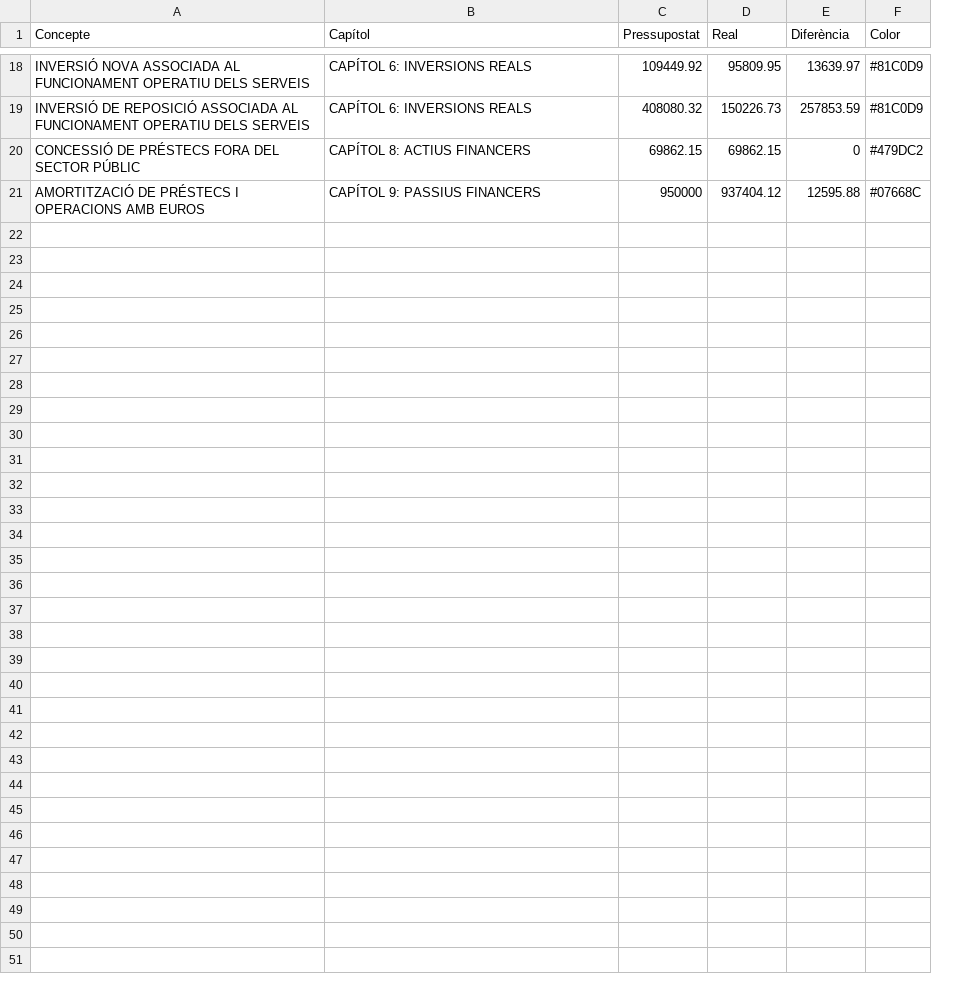
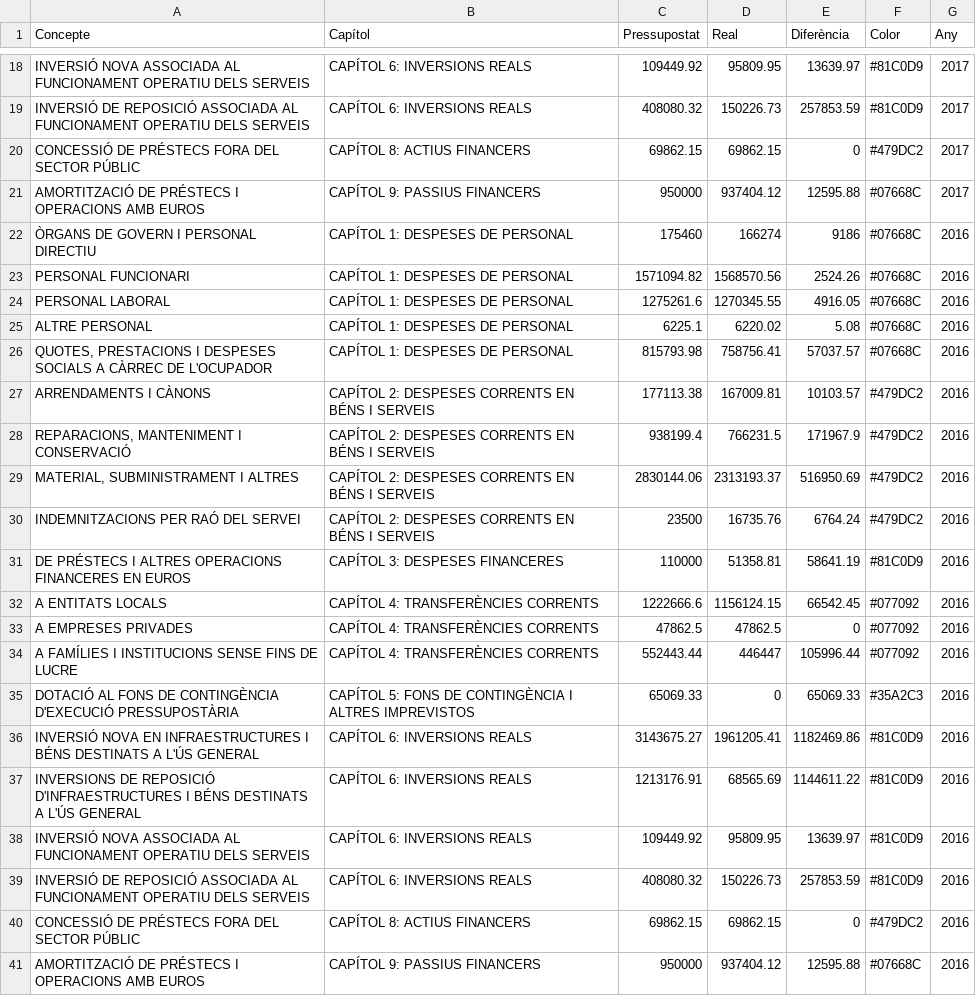
Before and after one commit to pauturvalles/universitatdegirona, a CSV file: csv/Despeses_2017.csv, drawn as a sheet; only a part is shown, gaps mark what is left out; the diff names each change by its address in the sheet, - before the commit and + after, or states it on an @@ line.

Commit message:
Update Despeses_2017.csv

```diff
--- a/csv/Despeses_2017.csv
+++ b/csv/Despeses_2017.csv
+column G (Any), rows 18-21: all 2017
+row 22: ÒRGANS DE GOVERN I PERSONAL DIRECTIU | CAPÍTOL 1: DESPESES DE PERSONAL | 175460 | 166274 | 9186 | #07668C | 2016
+row 23: PERSONAL FUNCIONARI | CAPÍTOL 1: DESPESES DE PERSONAL | 1571094.82 | 1568570.56 | 2524.26 | #07668C | 2016
+row 24: PERSONAL LABORAL | CAPÍTOL 1: DESPESES DE PERSONAL | 1275261.6 | 1270345.55 | 4916.05 | #07668C | 2016
+row 25: ALTRE PERSONAL | CAPÍTOL 1: DESPESES DE PERSONAL | 6225.1 | 6220.02 | 5.08 | #07668C | 2016
+row 26: QUOTES, PRESTACIONS I DESPESES SOCIALS A CÀRREC DE L'OCUPADOR | CAPÍTOL 1: DESPESES DE PERSONAL | 815793.98 | 758756.41 | 57037.57 | #07668C | 2016
+row 27: ARRENDAMENTS I CÀNONS | CAPÍTOL 2: DESPESES CORRENTS EN BÉNS I SERVEIS | 177113.38 | 167009.81 | 10103.57 | #479DC2 | 2016
+row 28: REPARACIONS, MANTENIMENT I CONSERVACIÓ | CAPÍTOL 2: DESPESES CORRENTS EN BÉNS I SERVEIS | 938199.4 | 766231.5 | 171967.9 | #479DC2 | 2016
+row 29: MATERIAL, SUBMINISTRAMENT I ALTRES | CAPÍTOL 2: DESPESES CORRENTS EN BÉNS I SERVEIS | 2830144.06 | 2313193.37 | 516950.69 | #479DC2 | 2016
+row 30: INDEMNITZACIONS PER RAÓ DEL SERVEI | CAPÍTOL 2: DESPESES CORRENTS EN BÉNS I SERVEIS | 23500 | 16735.76 | 6764.24 | #479DC2 | 2016
+row 31: DE PRÉSTECS I ALTRES OPERACIONS FINANCERES EN EUROS | CAPÍTOL 3: DESPESES FINANCERES | 110000 | 51358.81 | 58641.19 | #81C0D9 | 2016
+row 32: A ENTITATS LOCALS | CAPÍTOL 4: TRANSFERÈNCIES CORRENTS | 1222666.6 | 1156124.15 | 66542.45 | #077092 | 2016
+row 33: A EMPRESES PRIVADES | CAPÍTOL 4: TRANSFERÈNCIES CORRENTS | 47862.5 | 47862.5 | 0 | #077092 | 2016
+row 34: A FAMÍLIES I INSTITUCIONS SENSE FINS DE LUCRE | CAPÍTOL 4: TRANSFERÈNCIES CORRENTS | 552443.44 | 446447 | 105996.44 | #077092 | 2016
+row 35: DOTACIÓ AL FONS DE CONTINGÈNCIA D'EXECUCIÓ PRESSUPOSTÀRIA | CAPÍTOL 5: FONS DE CONTINGÈNCIA I ALTRES IMPREVISTOS | 65069.33 | 0 | 65069.33 | #35A2C3 | 2016
+row 36: INVERSIÓ NOVA EN INFRAESTRUCTURES I BÉNS DESTINATS A L'ÚS GENERAL | CAPÍTOL 6: INVERSIONS REALS | 3143675.27 | 1961205.41 | 1182469.86 | #81C0D9 | 2016
+row 37: INVERSIONS DE REPOSICIÓ D'INFRAESTRUCTURES I BÉNS DESTINATS A L'ÚS GENERAL | CAPÍTOL 6: INVERSIONS REALS | 1213176.91 | 68565.69 | 1144611.22 | #81C0D9 | 2016
+row 38: INVERSIÓ NOVA ASSOCIADA AL FUNCIONAMENT OPERATIU DELS SERVEIS | CAPÍTOL 6: INVERSIONS REALS | 109449.92 | 95809.95 | 13639.97 | #81C0D9 | 2016
+row 39: INVERSIÓ DE REPOSICIÓ ASSOCIADA AL FUNCIONAMENT OPERATIU DELS SERVEIS | CAPÍTOL 6: INVERSIONS REALS | 408080.32 | 150226.73 | 257853.59 | #81C0D9 | 2016
+row 40: CONCESSIÓ DE PRÉSTECS FORA DEL SECTOR PÚBLIC | CAPÍTOL 8: ACTIUS FINANCERS | 69862.15 | 69862.15 | 0 | #479DC2 | 2016
+row 41: AMORTITZACIÓ DE PRÉSTECS I OPERACIONS AMB EUROS | CAPÍTOL 9: PASSIUS FINANCERS | 950000 | 937404.12 | 12595.88 | #07668C | 2016
```
